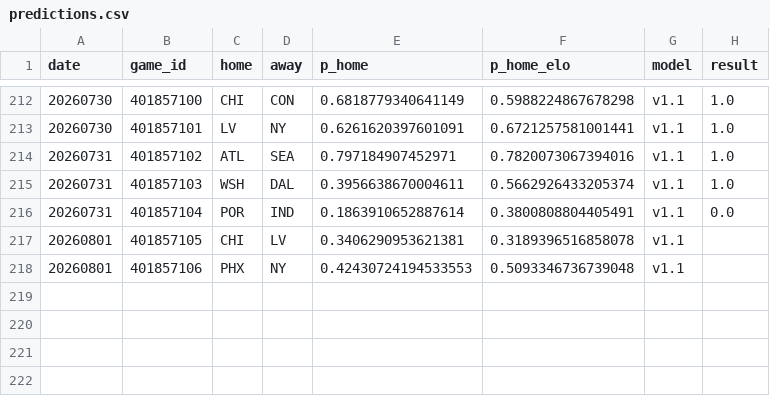
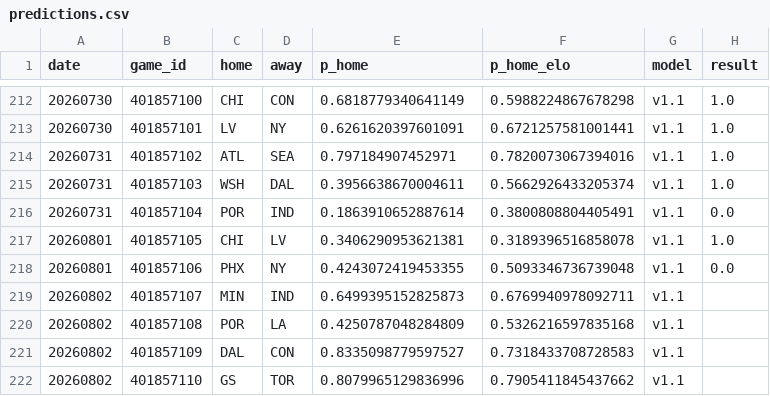
Before and after one commit to azcal/mbm-wnba, a CSV file: logs/predictions.csv, drawn as a sheet; only a part is shown, gaps mark what is left out.

```diff
--- a/logs/predictions.csv
+++ b/logs/predictions.csv
@@ -216,3 +216,7 @@ date,game_id,home,away,p_home,p_home_elo,model,result
 20260731,401857104,POR,IND,0.1863910652887614,0.3800808804405491,v1.1,0.0
-20260801,401857105,CHI,LV,0.3406290953621381,0.3189396516858078,v1.1,
-20260801,401857106,PHX,NY,0.42430724194533553,0.5093346736739048,v1.1,
+20260801,401857105,CHI,LV,0.3406290953621381,0.3189396516858078,v1.1,1.0
+20260801,401857106,PHX,NY,0.4243072419453355,0.5093346736739048,v1.1,0.0
+20260802,401857107,MIN,IND,0.6499395152825873,0.6769940978092711,v1.1,
+20260802,401857108,POR,LA,0.4250787048284809,0.5326216597835168,v1.1,
+20260802,401857109,DAL,CON,0.8335098779597527,0.7318433708728583,v1.1,
+20260802,401857110,GS,TOR,0.8079965129836996,0.7905411845437662,v1.1,
```
Also changed, not shown: logs/graded.csv, 2 other files.
